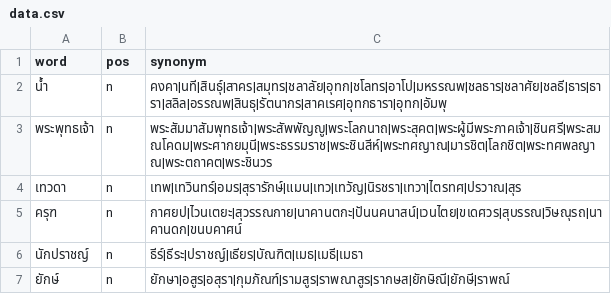
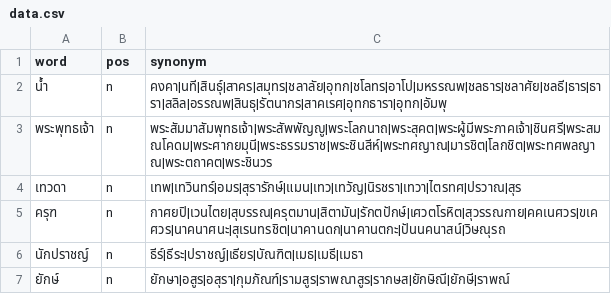
Before and after one commit to PyThaiNLP/thai-synonym, a CSV file: data.csv, drawn as a sheet; only a part is shown.

Commit message:
data.csv: Add/remove terms.
ครุฑ:
* Add terms from Thai Wikipedia;
  with this:
  - กาศยป -> กาศยปิ
  - ขเดศวร -> ขเคศวร
* Remove ไวนเตยะ, ขนบคาศน์ (not found in actual documents)

```diff
--- a/data.csv
+++ b/data.csv
@@ -4,3 +4,3 @@ word,pos,synonym
 เทวดา,n,เทพ|เทวินทร์|อมร|สุรารักษ์|แมน|เทว|เทวัญ|นิรชรา|เทวา|ไตรทศ|ปรวาณ|สุร
-ครุฑ,n,กาศยป|ไวนเตยะ|สุวรรณกาย|นาคานตกะ|ปันนคนาสน์|เวนไตย|ขเดศวร|สุบรรณ|วิษณุรถ|นาคานดก|ขนบคาศน์
+ครุฑ,n,กาศยปิ|เวนไตย|สุบรรณ|ครุตมาน|สิตามัน|รักตปักษ์|เศวตโรหิต|สุวรรณกาย|คคเนศวร|ขเคศวร|นาคนาศนะ|สุเรนทรชิต|นาคานดก|นาคานตกะ|ปันนคนาสน์|วิษณุรถ
 นักปราชญ์,n,ธีร์|ธีระ|ปราชญ์|เธียร|บัณฑิต|เมธ|เมธี|เมธา
```
